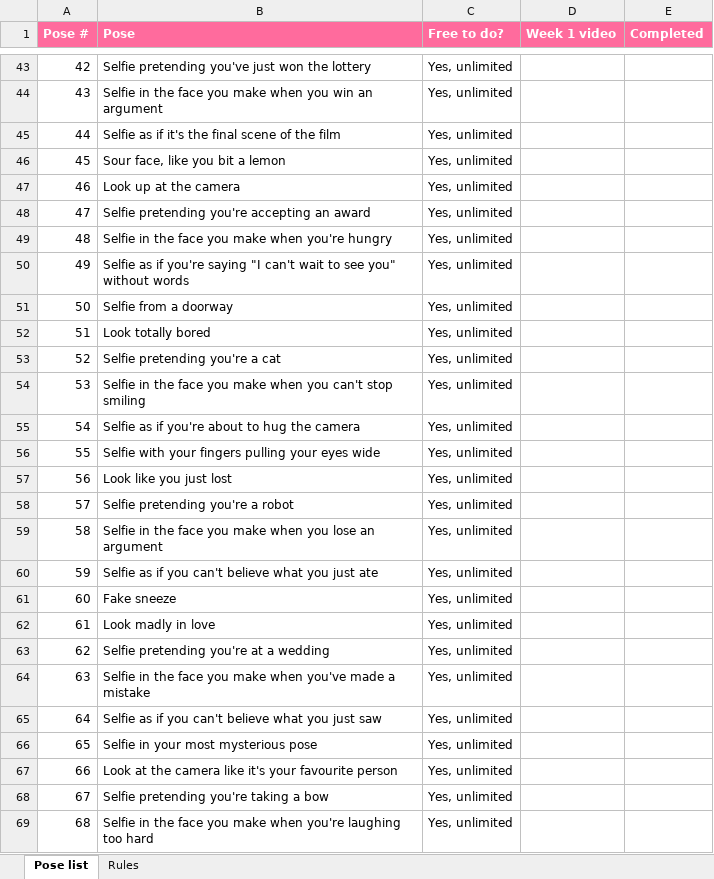
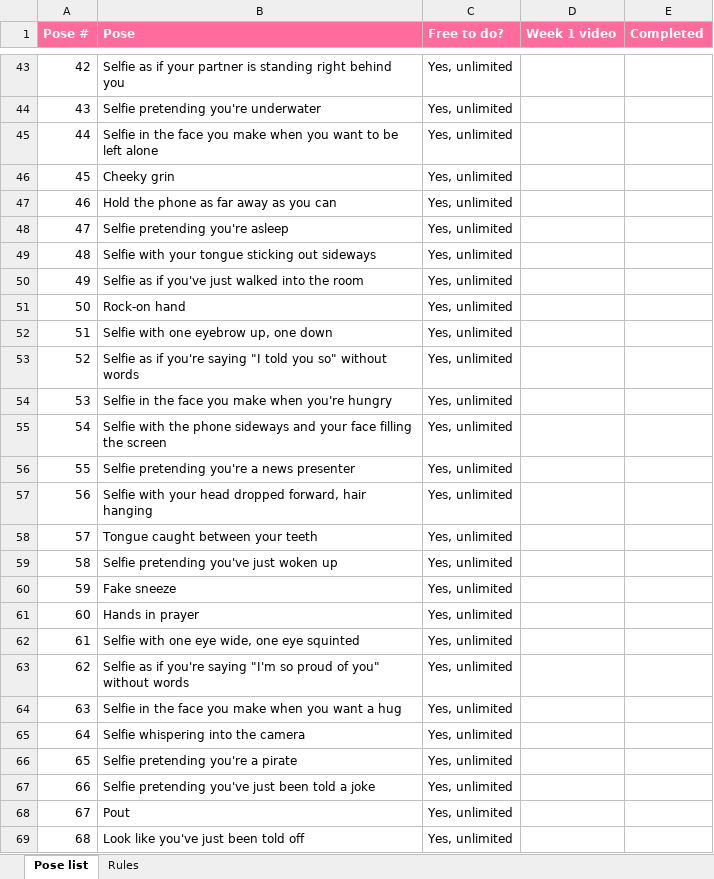
Before and after one commit to Chubyilo92/CoupleinSelfieSync, an Excel workbook: final-plan/Final-Plan-Pose-List.xlsx, sheet Pose list, drawn as a sheet; only a part is shown, gaps mark what is left out; values as stored, in another font and other column widths than the file's, no borders; the diff covers the shown part only; the diff names each change by its address in the sheet, - before the commit and + after, or states it on an @@ line.

```diff
--- a/final-plan/Final-Plan-Pose-List.xlsx (sheet Pose list)
+++ b/final-plan/Final-Plan-Pose-List.xlsx (sheet Pose list)
-B43 (Pose): Selfie pretending you've just won the lottery
+B43 (Pose): Selfie as if your partner is standing right behind you
-B44 (Pose): Selfie in the face you make when you win an argument
+B44 (Pose): Selfie pretending you're underwater
-B45 (Pose): Selfie as if it's the final scene of the film
+B45 (Pose): Selfie in the face you make when you want to be left alone
-B46 (Pose): Sour face, like you bit a lemon
+B46 (Pose): Cheeky grin
-B47 (Pose): Look up at the camera
+B47 (Pose): Hold the phone as far away as you can
-B48 (Pose): Selfie pretending you're accepting an award
+B48 (Pose): Selfie pretending you're asleep
-B49 (Pose): Selfie in the face you make when you're hungry
+B49 (Pose): Selfie with your tongue sticking out sideways
-B50 (Pose): …as if you're saying "I can't wait to see you" without words
+B50 (Pose): …as if you've just walked into the room
-B51 (Pose): Selfie from a doorway
+B51 (Pose): Rock-on hand
-B52 (Pose): Look totally bored
+B52 (Pose): Selfie with one eyebrow up, one down
-B53 (Pose): Selfie pretending you're a cat
+B53 (Pose): Selfie as if you're saying "I told you so" without words
-B54 (Pose): …make when you can't stop smiling
+B54 (Pose): …make when you're hungry
-B55 (Pose): Selfie as if you're about to hug the camera
+B55 (Pose): Selfie with the phone sideways and your face filling the screen
-B56 (Pose): Selfie with your fingers pulling your eyes wide
+B56 (Pose): Selfie pretending you're a news presenter
-B57 (Pose): Look like you just lost
+B57 (Pose): Selfie with your head dropped forward, hair hanging
-B58 (Pose): Selfie pretending you're a robot
+B58 (Pose): Tongue caught between your teeth
-B59 (Pose): Selfie in the face you make when you lose an argument
+B59 (Pose): Selfie pretending you've just woken up
-B60 (Pose): Selfie as if you can't believe what you just ate
+B60 (Pose): Fake sneeze
-B61 (Pose): Fake sneeze
+B61 (Pose): Hands in prayer
-B62 (Pose): Look madly in love
+B62 (Pose): Selfie with one eye wide, one eye squinted
-B63 (Pose): Selfie pretending you're at a wedding
+B63 (Pose): Selfie as if you're saying "I'm so proud of you" without words
-B64 (Pose): …make when you've made a mistake
+B64 (Pose): …make when you want a hug
-B65 (Pose): Selfie as if you can't believe what you just saw
+B65 (Pose): Selfie whispering into the camera
-B66 (Pose): Selfie in your most mysterious pose
+B66 (Pose): Selfie pretending you're a pirate
-B67 (Pose): Look at the camera like it's your favourite person
+B67 (Pose): Selfie pretending you've just been told a joke
-B68 (Pose): Selfie pretending you're taking a bow
+B68 (Pose): Pout
-B69 (Pose): Selfie in the face you make when you're laughing too hard
+B69 (Pose): Look like you've just been told off
```
Also changed, not shown: 319 edited cells elsewhere in this sheet, sheet Rules, 1 other file.
